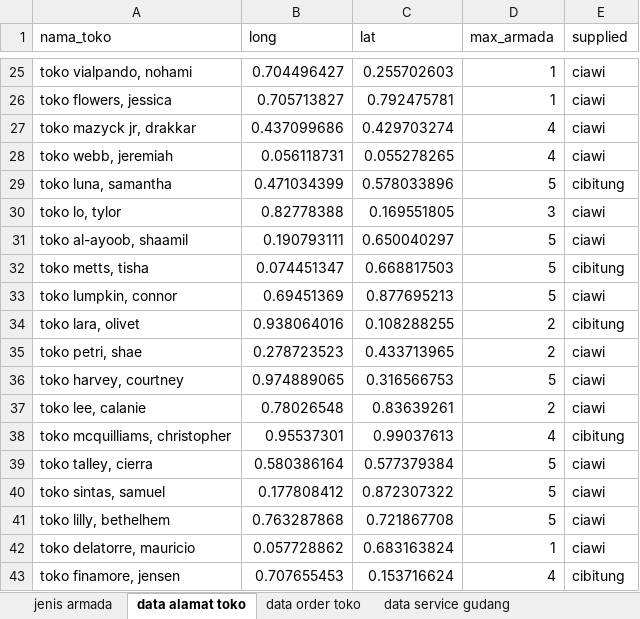
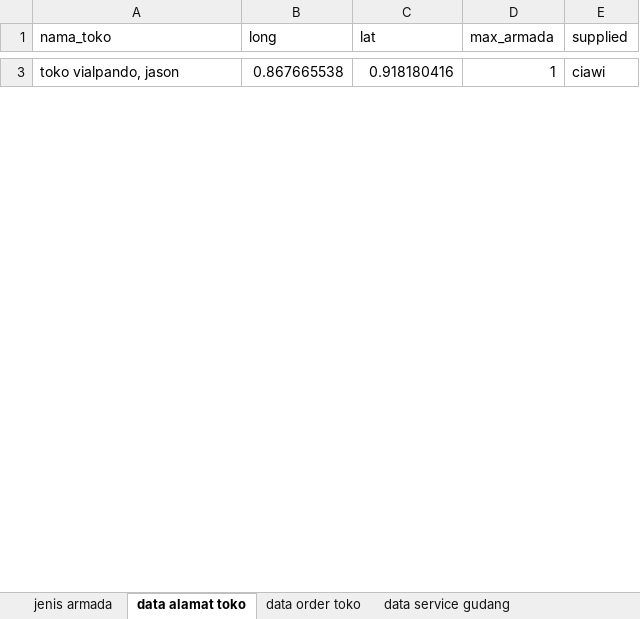
Before and after one commit to ikanx101/NTOP, an Excel workbook: input/data yang dibutuhkan.xlsx, sheet data alamat toko, drawn as a sheet; only a part is shown, gaps mark what is left out; values as stored, in another font and other column widths than the file's, no borders; removed rows and columns are numbered as before the commit, all else as after; the diff covers the shown part only; the diff names each change by its address in the sheet, - before the commit and + after, or states it on an @@ line.

```diff
--- a/input/data yang dibutuhkan.xlsx (sheet data alamat toko)
+++ b/input/data yang dibutuhkan.xlsx (sheet data alamat toko)
-A3 (nama_toko): toko vialpando, nohami
+A3 (nama_toko): toko vialpando, jason
-B3 (long): 0.704496427
+B3 (long): 0.867665538
-C3 (lat): 0.255702603
+C3 (lat): 0.918180416
-row 26: toko flowers, jessica | 0.705713827 | 0.792475781 | 1 | ciawi
-row 27: toko mazyck jr, drakkar | 0.437099686 | 0.429703274 | 4 | ciawi
-row 28: toko webb, jeremiah | 0.056118731 | 0.055278265 | 4 | ciawi
-row 29: toko luna, samantha | 0.471034399 | 0.578033896 | 5 | cibitung
-row 30: toko lo, tylor | 0.82778388 | 0.169551805 | 3 | ciawi
-row 31: toko al-ayoob, shaamil | 0.190793111 | 0.650040297 | 5 | ciawi
-row 32: toko metts, tisha | 0.074451347 | 0.668817503 | 5 | cibitung
-row 33: toko lumpkin, connor | 0.69451369 | 0.877695213 | 5 | ciawi
-row 34: toko lara, olivet | 0.938064016 | 0.108288255 | 2 | cibitung
-row 35: toko petri, shae | 0.278723523 | 0.433713965 | 2 | ciawi
-row 36: toko harvey, courtney | 0.974889065 | 0.316566753 | 5 | ciawi
-row 37: toko lee, calanie | 0.78026548 | 0.83639261 | 2 | ciawi
-row 38: toko mcquilliams, christopher | 0.95537301 | 0.99037613 | 4 | cibitung
-row 39: toko talley, cierra | 0.580386164 | 0.577379384 | 5 | ciawi
-row 40: toko sintas, samuel | 0.177808412 | 0.872307322 | 5 | ciawi
-row 41: toko lilly, bethelhem | 0.763287868 | 0.721867708 | 5 | ciawi
-row 42: toko delatorre, mauricio | 0.057728862 | 0.683163824 | 1 | ciawi
-row 43: toko finamore, jensen | 0.707655453 | 0.153716624 | 4 | cibitung
```
Also changed, not shown: 14 added rows and 31 removed rows elsewhere in this sheet, sheet summary utk modelling, sheet data order toko, sheet jenis armada, 9 other files.
